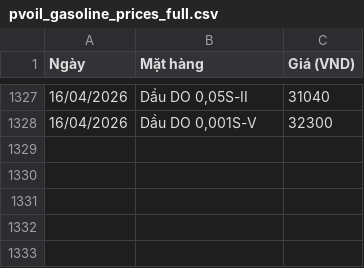
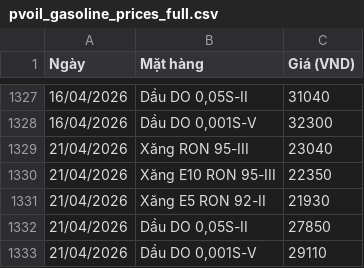
Before and after one commit to Anhthai1991/Gasoline_MVP, a CSV file: pvoil_gasoline_prices_full.csv, drawn as a sheet; only a part is shown, gaps mark what is left out; the diff names each change by its address in the sheet, - before the commit and + after, or states it on an @@ line.

```diff
--- a/pvoil_gasoline_prices_full.csv
+++ b/pvoil_gasoline_prices_full.csv
+row 1329: 21/04/2026 | Xăng RON 95-III | 23040
+row 1330: 21/04/2026 | Xăng E10 RON 95-III | 22350
+row 1331: 21/04/2026 | Xăng E5 RON 92-II | 21930
+row 1332: 21/04/2026 | Dầu DO 0,05S-II | 27850
+row 1333: 21/04/2026 | Dầu DO 0,001S-V | 29110
```
